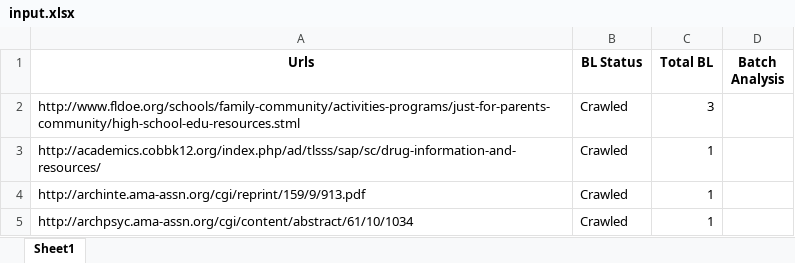
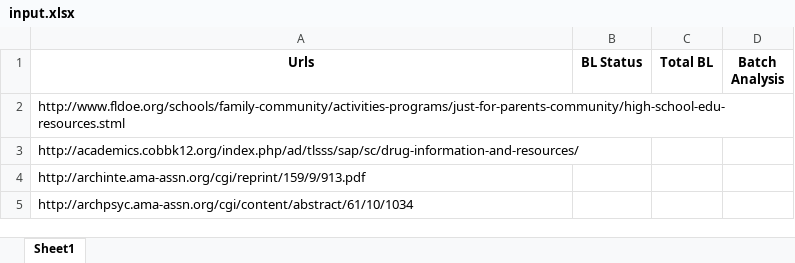
Before and after one commit to luanbe/ahrefs_scraper, an Excel workbook: data/input.xlsx, sheet Sheet1, drawn as a sheet; values as stored, in another font and other column widths than the file's, no borders; the diff names each change by its address in the sheet, - before the commit and + after, or states it on an @@ line.

```diff
--- a/data/input.xlsx (sheet Sheet1)
+++ b/data/input.xlsx (sheet Sheet1)
-B2:B5 (BL Status): Crawled
+B2:B5 (BL Status): (empty)
-C2 (Total BL): 3
+C2 (Total BL): (empty)
-C3:C5 (Total BL): 1
+C3:C5 (Total BL): (empty)
```
Also changed, not shown: 1 other file.
